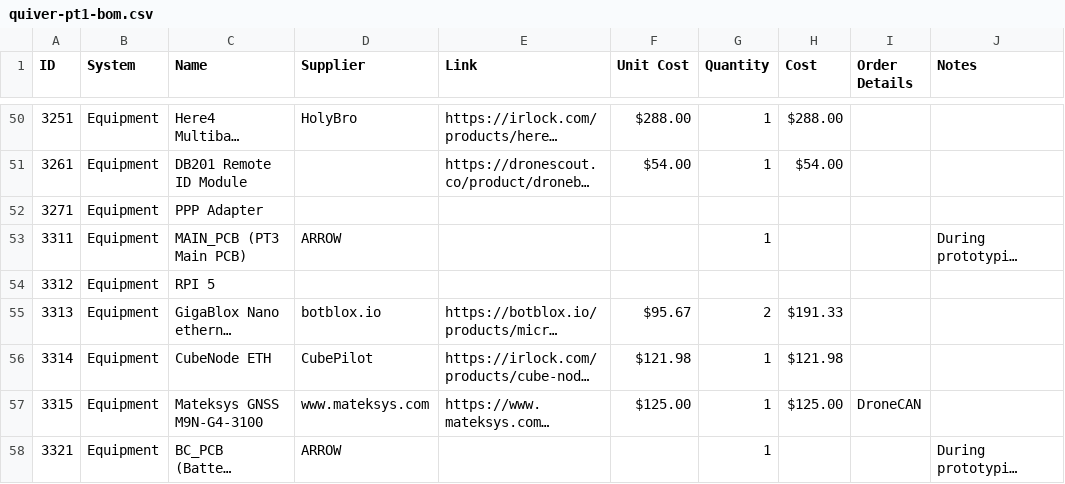
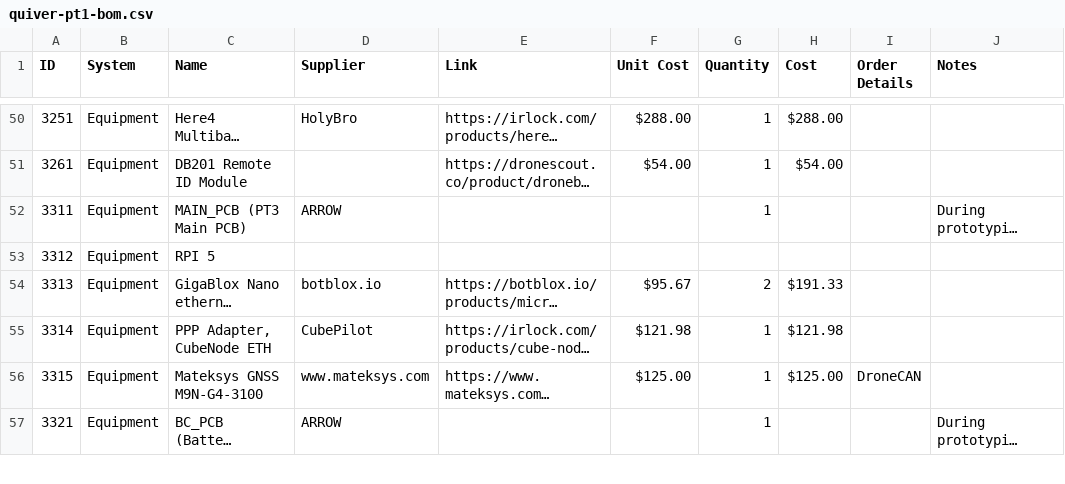
Before and after one commit to Arrow-air/project-quiver, a CSV file: docs/bom/quiver-pt1-bom.csv, drawn as a sheet; only a part is shown, gaps mark what is left out; long unchanged cells end in …; removed rows and columns are numbered as before the commit, all else as after; the diff names each change by its address in the sheet, - before the commit and + after, or states it on an @@ line.

Commit message:
docs: merge PPP Adapter into 3314 with CubeNode ETH, remove standalone 3271

```diff
--- a/docs/bom/quiver-pt1-bom.csv
+++ b/docs/bom/quiver-pt1-bom.csv
-row 52: 3271 | Equipment | PPP Adapter
-C55 (Name): CubeNode ETH
+C55 (Name): PPP Adapter, CubeNode ETH
```
Also changed, not shown: 1 other file.
